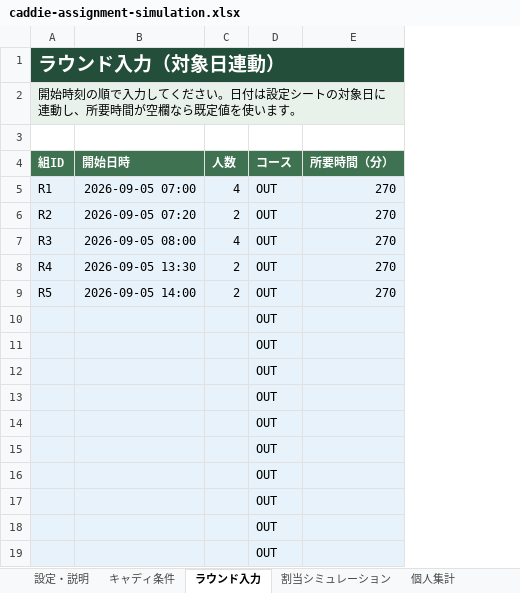
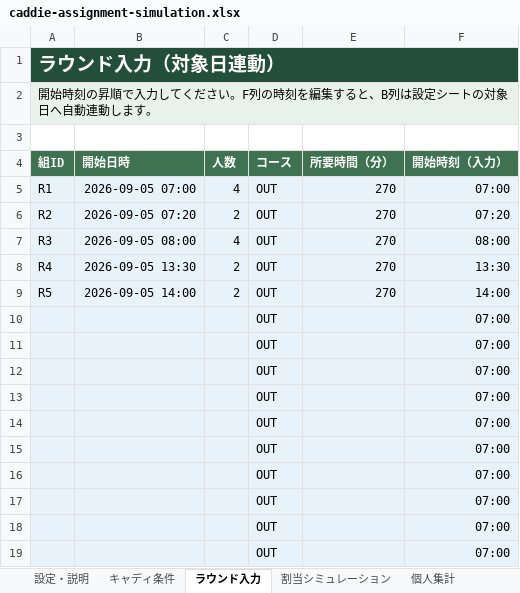
Before and after one commit to quantum-box/courseboard, an Excel workbook: docs/src/business/caddie-assignment-simulation.xlsx, sheet ラウンド入力, drawn as a sheet; values as stored, in another font and other column widths than the file's, no borders; the diff names each change by its address in the sheet, - before the commit and + after, or states it on an @@ line.

```diff
--- a/docs/src/business/caddie-assignment-simulation.xlsx (sheet ラウンド入力)
+++ b/docs/src/business/caddie-assignment-simulation.xlsx (sheet ラウンド入力)
+column F (開始時刻（入力）), rows 5-19: 07:00 | 07:20 | 08:00 | 13:30 | 14:00 | 07:00 | 07:00 | 07:00 | 07:00 | 07:00 | 07:00 | 07:00 | 07:00 | 07:00 | 07:00
-A2 (組ID): …始時刻の順で入力してください。日付は設定シートの対象日に連動し、所要時間が空欄なら既定値を使います。
+A2 (組ID): …始時刻の昇順で入力してください。F列の時刻を編集すると、B列は設定シートの対象日へ自動連動します。
```
Also changed, not shown: sheet 割当シミュレーション, sheet キャディ条件, sheet 設定・説明, sheet シチュエーション例, formulas that keep their value, 1 other file.
